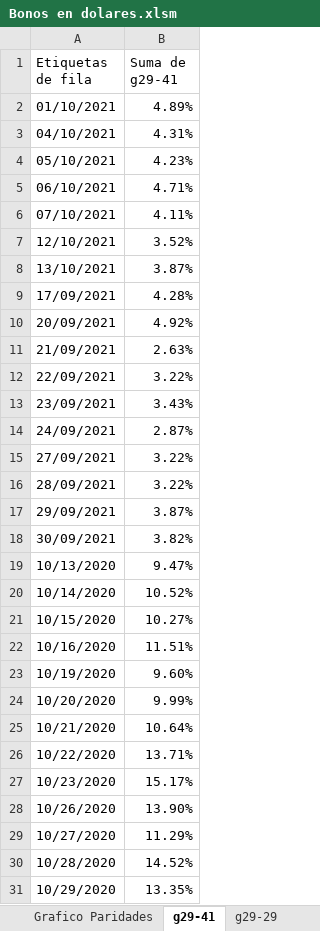
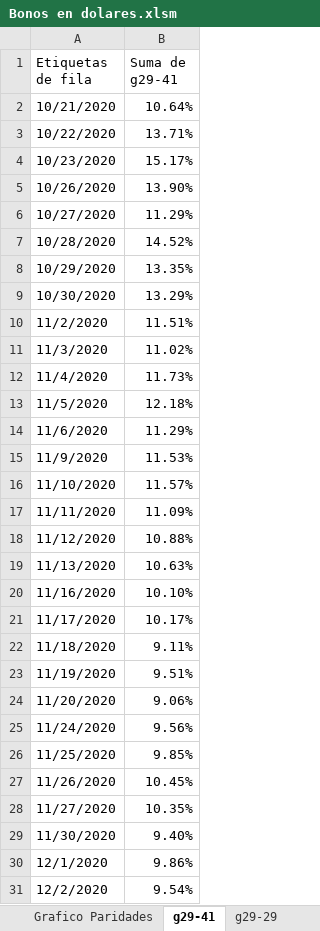
Before and after one commit to alferrelli/Excel-Bonos, an Excel workbook: Bonos en dolares.xlsm, sheet g29-41, drawn as a sheet; only a part is shown; the shorter side is filled out with more unchanged rows; values as stored, in another font and other column widths than the file's, no borders; charts and pictures not drawn; removed rows and columns are numbered as before the commit, all else as after; the diff covers the shown part only; the diff names each change by its address in the sheet, - before the commit and + after, or states it on an @@ line.

```diff
--- a/Bonos en dolares.xlsm (sheet g29-41)
+++ b/Bonos en dolares.xlsm (sheet g29-41)
-row 2: 01/10/2021 | 4.89%
-row 3: 04/10/2021 | 4.31%
-row 4: 05/10/2021 | 4.23%
-row 5: 06/10/2021 | 4.71%
-row 6: 07/10/2021 | 4.11%
-row 7: 12/10/2021 | 3.52%
-row 8: 13/10/2021 | 3.87%
-row 9: 17/09/2021 | 4.28%
-row 10: 20/09/2021 | 4.92%
-row 11: 21/09/2021 | 2.63%
-row 12: 22/09/2021 | 3.22%
-row 13: 23/09/2021 | 3.43%
-row 14: 24/09/2021 | 2.87%
-row 15: 27/09/2021 | 3.22%
-row 16: 28/09/2021 | 3.22%
-row 17: 29/09/2021 | 3.87%
-row 18: 30/09/2021 | 3.82%
-row 19: 10/13/2020 | 9.47%
-row 20: 10/14/2020 | 10.52%
-row 21: 10/15/2020 | 10.27%
-row 22: 10/16/2020 | 11.51%
-row 23: 10/19/2020 | 9.60%
-row 24: 10/20/2020 | 9.99%
```
Also changed, not shown: 19 added rows and 1 edited cell elsewhere in this sheet, sheet Grafico Paridades, sheet Flujo de Fondos, sheet Paridad usd, sheet Flujo de Fondos (2), other sheet tabs, charts or pictures.
